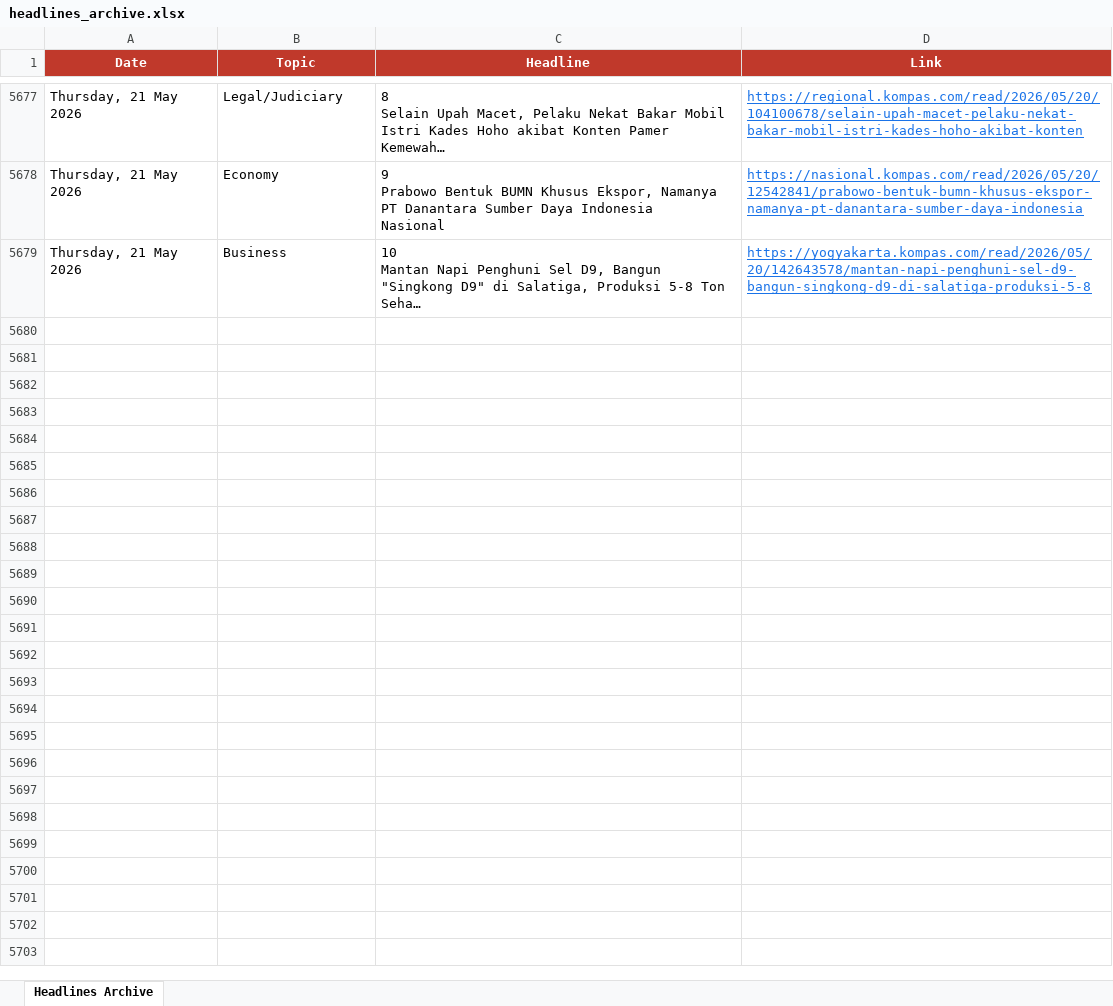
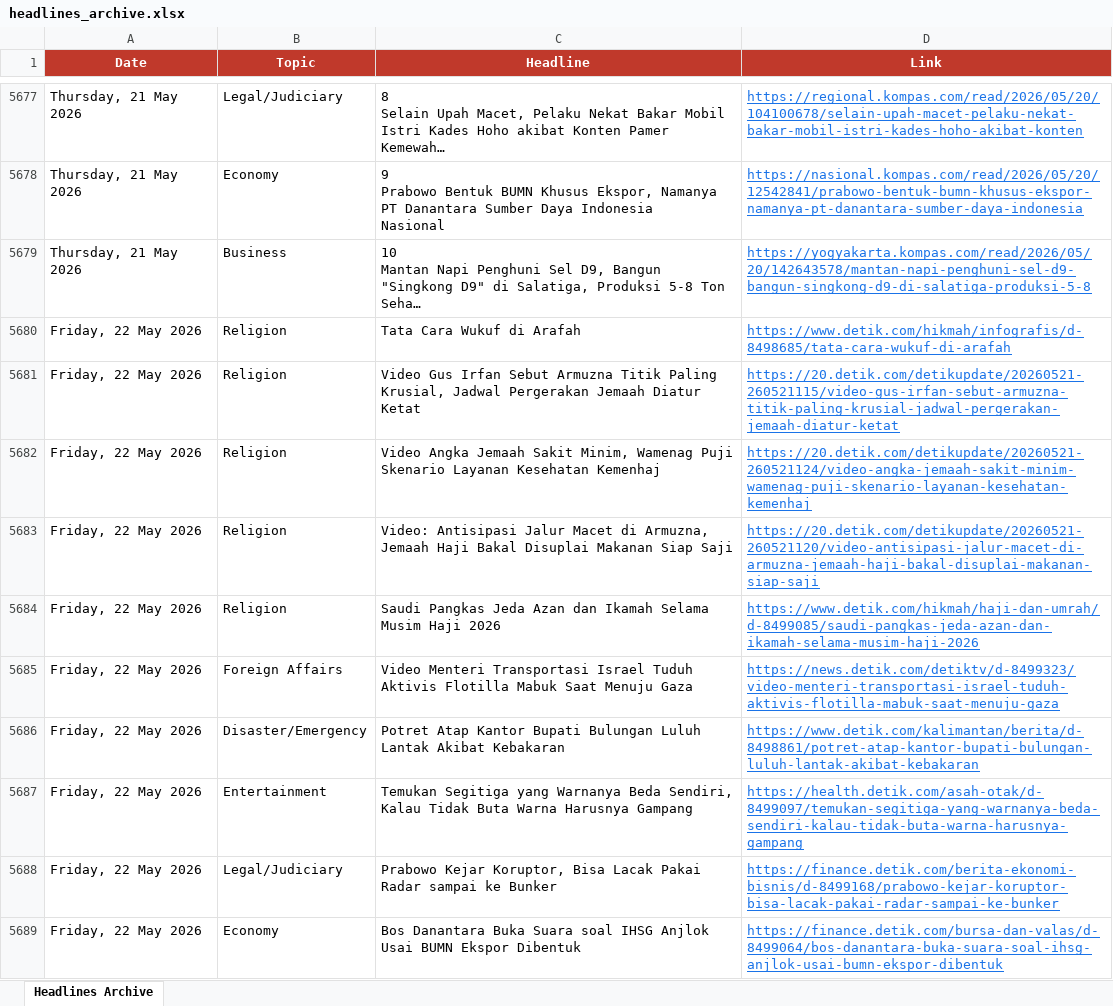
Before and after one commit to rattanarcher/Indo-news-briefing, an Excel workbook: headlines_archive.xlsx, sheet Headlines Archive, drawn as a sheet; only a part is shown, gaps mark what is left out; long unchanged cells end in …; values as stored, in another font and other column widths than the file's, no borders; the diff covers the shown part only; the diff names each change by its address in the sheet, - before the commit and + after, or states it on an @@ line.

```diff
--- a/headlines_archive.xlsx (sheet Headlines Archive)
+++ b/headlines_archive.xlsx (sheet Headlines Archive)
+row 5680: Friday, 22 May 2026 | Religion | Tata Cara Wukuf di Arafah | https://www.detik.com/hikmah/infografis/d-8498685/tata-cara-wukuf-di-arafah
+row 5681: Friday, 22 May 2026 | Religion | Video Gus Irfan Sebut Armuzna Titik Paling Krusial, Jadwal Pergerakan Jemaah Diatur Ketat | https://20.detik.com/detikupdate/20260521-260521115/video-gus-irfan-sebut-armuzna-titik-paling-krusial-jadwal-pergerakan-jemaah-diatur-ketat
+row 5682: Friday, 22 May 2026 | Religion | Video Angka Jemaah Sakit Minim, Wamenag Puji Skenario Layanan Kesehatan Kemenhaj | https://20.detik.com/detikupdate/20260521-260521124/video-angka-jemaah-sakit-minim-wamenag-puji-skenario-layanan-kesehatan-kemenhaj
+row 5683: Friday, 22 May 2026 | Religion | Video: Antisipasi Jalur Macet di Armuzna, Jemaah Haji Bakal Disuplai Makanan Siap Saji | https://20.detik.com/detikupdate/20260521-260521120/video-antisipasi-jalur-macet-di-armuzna-jemaah-haji-bakal-disuplai-makanan-siap-saji
+row 5684: Friday, 22 May 2026 | Religion | Saudi Pangkas Jeda Azan dan Ikamah Selama Musim Haji 2026 | https://www.detik.com/hikmah/haji-dan-umrah/d-8499085/saudi-pangkas-jeda-azan-dan-ikamah-selama-musim-haji-2026
+row 5685: Friday, 22 May 2026 | Foreign Affairs | Video Menteri Transportasi Israel Tuduh Aktivis Flotilla Mabuk Saat Menuju Gaza | https://news.detik.com/detiktv/d-8499323/video-menteri-transportasi-israel-tuduh-aktivis-flotilla-mabuk-saat-menuju-gaza
+row 5686: Friday, 22 May 2026 | Disaster/Emergency | Potret Atap Kantor Bupati Bulungan Luluh Lantak Akibat Kebakaran | https://www.detik.com/kalimantan/berita/d-8498861/potret-atap-kantor-bupati-bulungan-luluh-lantak-akibat-kebakaran
+row 5687: Friday, 22 May 2026 | Entertainment | Temukan Segitiga yang Warnanya Beda Sendiri, Kalau Tidak Buta Warna Harusnya Gampang | https://health.detik.com/asah-otak/d-8499097/temukan-segitiga-yang-warnanya-beda-sendiri-kalau-tidak-buta-warna-harusnya-gampang
+row 5688: Friday, 22 May 2026 | Legal/Judiciary | Prabowo Kejar Koruptor, Bisa Lacak Pakai Radar sampai ke Bunker | https://finance.detik.com/berita-ekonomi-bisnis/d-8499168/prabowo-kejar-koruptor-bisa-lacak-pakai-radar-sampai-ke-bunker
+row 5689: Friday, 22 May 2026 | Economy | Bos Danantara Buka Suara soal IHSG Anjlok Usai BUMN Ekspor Dibentuk | https://finance.detik.com/bursa-dan-valas/d-8499064/bos-danantara-buka-suara-soal-ihsg-anjlok-usai-bumn-ekspor-dibentuk
```
Also changed, not shown: 114 added rows elsewhere in this sheet.
